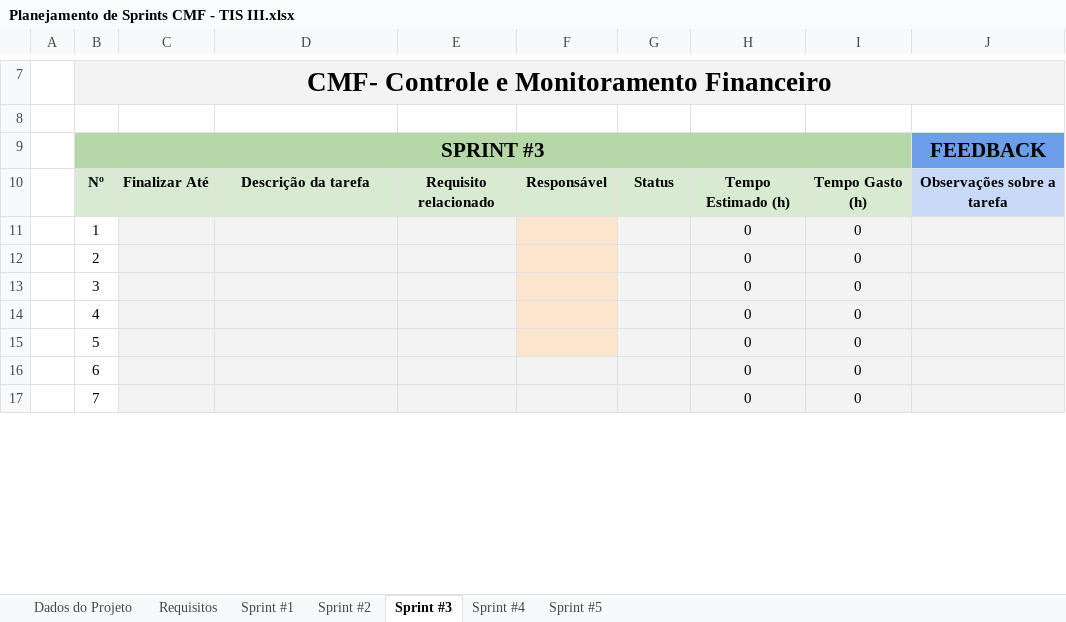
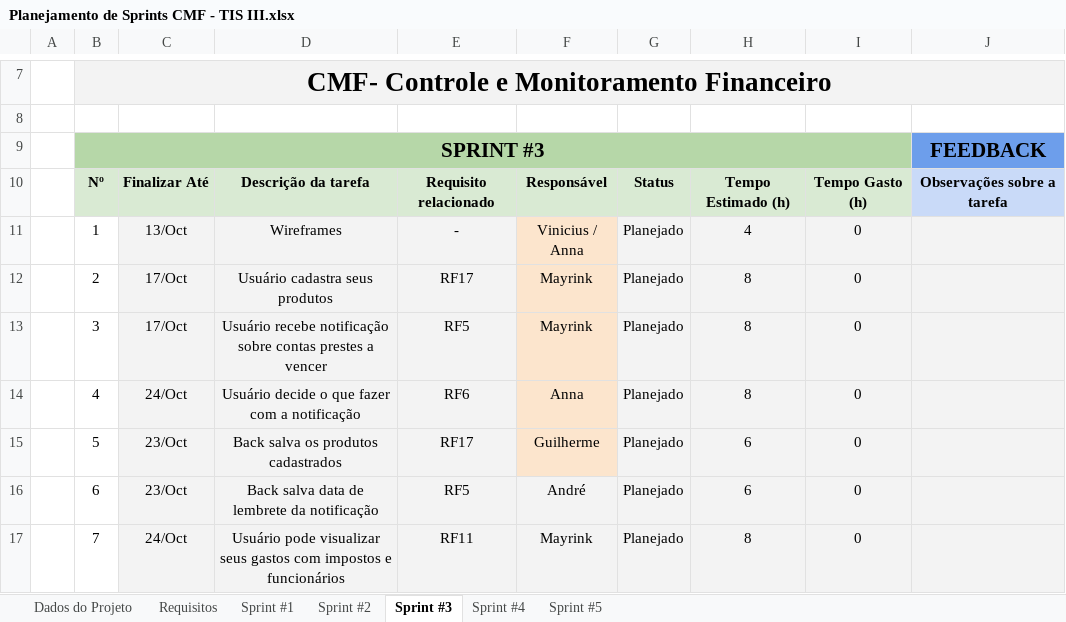
Before and after one commit to ICEI-PUC-Minas-PPLES-TI/plf-es-2021-2-ti3-6654100-tis-3, an Excel workbook: Artefatos/planejamento/Planejamento de Sprints CMF - TIS III.xlsx, sheet Sprint #3, drawn as a sheet; only a part is shown, gaps mark what is left out; values as stored, in another font and other column widths than the file's, no borders; charts and pictures and conditional formats not drawn; the diff covers the shown part only; the diff names each change by its address in the sheet, - before the commit and + after, or states it on an @@ line.

Commit message:
Atualizando planejamento de Sprints

```diff
--- a/Artefatos/planejamento/Planejamento de Sprints CMF - TIS III.xlsx (sheet Sprint #3)
+++ b/Artefatos/planejamento/Planejamento de Sprints CMF - TIS III.xlsx (sheet Sprint #3)
-C11: (empty)
+C11: 13/Oct
-D11: (empty)
+D11: Wireframes
-E11: (empty)
+E11: -
-F11: (empty)
+F11: Vinicius / Anna
-G11:G17: (empty)
+G11:G17: Planejado
-H11: 0
+H11: 4
-C12:C13: (empty)
+C12:C13: 17/Oct
-D12: (empty)
+D12: Usuário cadastra seus produtos
-E12: (empty)
+E12: RF17
-F12:F13: (empty)
+F12:F13: Mayrink
-H12:H14: 0
+H12:H14: 8
-D13: (empty)
+D13: Usuário recebe notificação sobre contas prestes a vencer
-E13: (empty)
+E13: RF5
-C14: (empty)
+C14: 24/Oct
-D14: (empty)
+D14: Usuário decide o que fazer com a notificação
-E14: (empty)
+E14: RF6
-F14: (empty)
+F14: Anna
-C15:C16: (empty)
+C15:C16: 23/Oct
-D15: (empty)
+D15: Back salva os produtos cadastrados
-E15: (empty)
+E15: RF17
-F15: (empty)
+F15: Guilherme
-H15:H16: 0
+H15:H16: 6
-D16: (empty)
+D16: Back salva data de lembrete da notificação
-E16: (empty)
+E16: RF5
-F16: (empty)
+F16: André
-C17: (empty)
+C17: 24/Oct
-D17: (empty)
+D17: Usuário pode visualizar seus gastos com impostos e funcionários
-E17: (empty)
+E17: RF11
-F17: (empty)
+F17: Mayrink
-H17: 0
+H17: 8
```
Also changed, not shown: 15 edited cells elsewhere in this sheet, sheet Requisitos, sheet Sprint #2, sheet Sprint #1, sheet Dados do Projeto, sheet Sprint #4, sheet Sprint #5, formulas that keep their value, charts or pictures.
